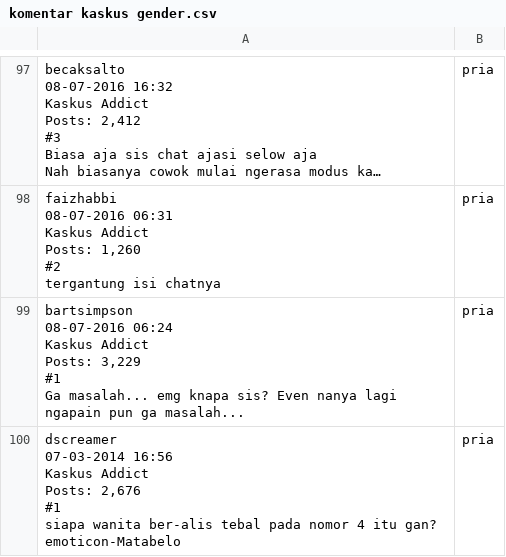
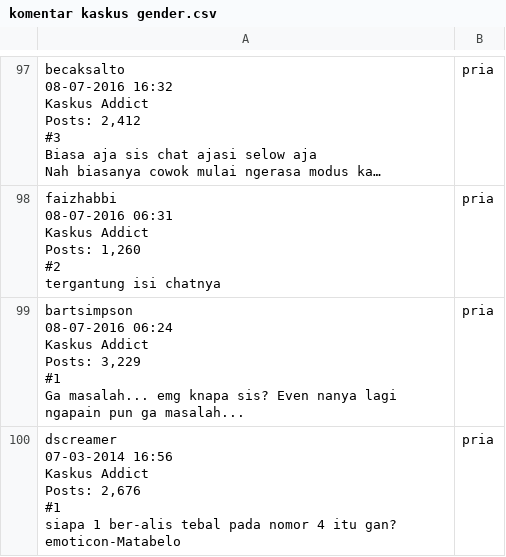
Before and after one commit to monsterautomata/text-klasifikasi-gender, a CSV file: komentar kaskus gender.csv, drawn as a sheet; only a part is shown, gaps mark what is left out; long unchanged cells end in ….

Commit message:
Add files via upload

```diff
--- a/komentar kaskus gender.csv
+++ b/komentar kaskus gender.csv
@@ -626,7 +626,7 @@ Posts: 3,229
 Ga masalah... emg knapa sis? Even nanya lagi ngapain pun ga masalah...",pria
-"dscreamer
-07-03-2014 16:56
-Kaskus Addict
-Posts: 2,676
-#1
-siapa wanita ber-alis tebal pada nomor 4 itu gan? emoticon-Matabelo",pria
+"dscreamer
+07-03-2014 16:56
+Kaskus Addict
+Posts: 2,676
+#1
+siapa 1 ber-alis tebal pada nomor 4 itu gan? emoticon-Matabelo",pria
```
